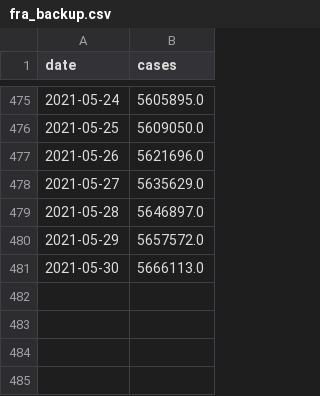
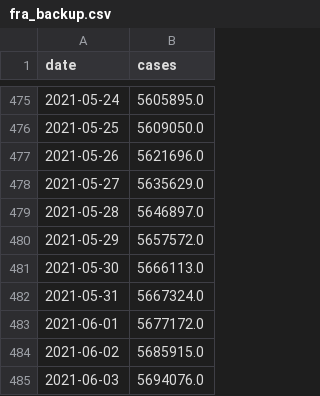
Before and after one commit to CleHou/COVID-19-Data-Analysis-Project, a CSV file: data/raw/covid_data/fra/fra_backup.csv, drawn as a sheet; only a part is shown, gaps mark what is left out.

Commit message:
Daily update

```diff
--- a/data/raw/covid_data/fra/fra_backup.csv
+++ b/data/raw/covid_data/fra/fra_backup.csv
@@ -481 +481,5 @@ date,cases
 2021-05-30,5666113.0
+2021-05-31,5667324.0
+2021-06-01,5677172.0
+2021-06-02,5685915.0
+2021-06-03,5694076.0
```
